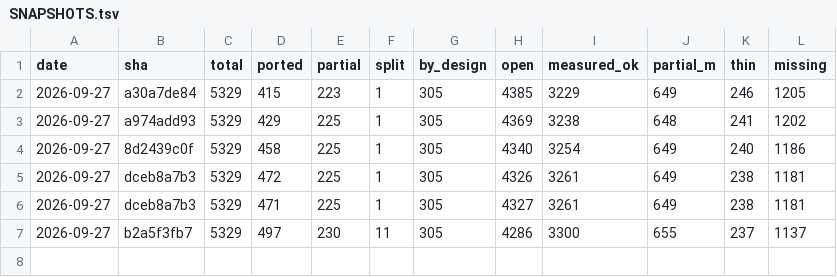
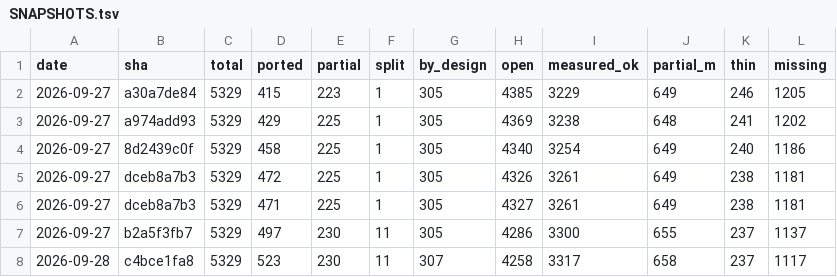
Before and after one commit to richie3366/teleport-contest, a TSV file: docs/ledger/SNAPSHOTS.tsv, drawn as a sheet; the diff names each change by its address in the sheet, - before the commit and + after, or states it on an @@ line.

Commit message:
Audit D-2996 through D-3002: six ACCEPT, one WITH-DEBT, public 44/44 holds.
Reviews 1956-1962 cover every JS SHA since 1955 (9ee8217df..c4bce1fa8),
each audited against pinned C with per-SHA --reach-all re-measure:
get_mon_location, find_montype, clear_regions+free_region, the two
Must-fix closes (use_saddle 2 PASS, mcalcmove 1 PASS + 613/613 reach),
the dungeon 6-cluster, and the glyphs 11-cluster (WITH-DEBT: 10-fn
ceiling overage + sscanf-sign micro-gap, both unqueued review-debt).
All D-log corpus claims reproduce; zero REGRESSED.

Fortress: full sessions 44/44 (Scr 11405/11405, RNG 792838/792838);
full corpus rescore 630/953 (66.1%, RNG 96.02%, screens 88.8%),
diff vs HEAD zero so no Must-fix; held-out still 12/44. Ledger
snapshot + 5/5 seeded-ported sample verified (node v20: no sqlite).

```diff
--- a/docs/ledger/SNAPSHOTS.tsv
+++ b/docs/ledger/SNAPSHOTS.tsv
+row 8: 2026-09-28 | c4bce1fa8 | 5329 | 523 | 230 | 11 | 307 | 4258 | 3317 | 658 | 237 | 1117
```
Also changed, not shown: 12 other files.
